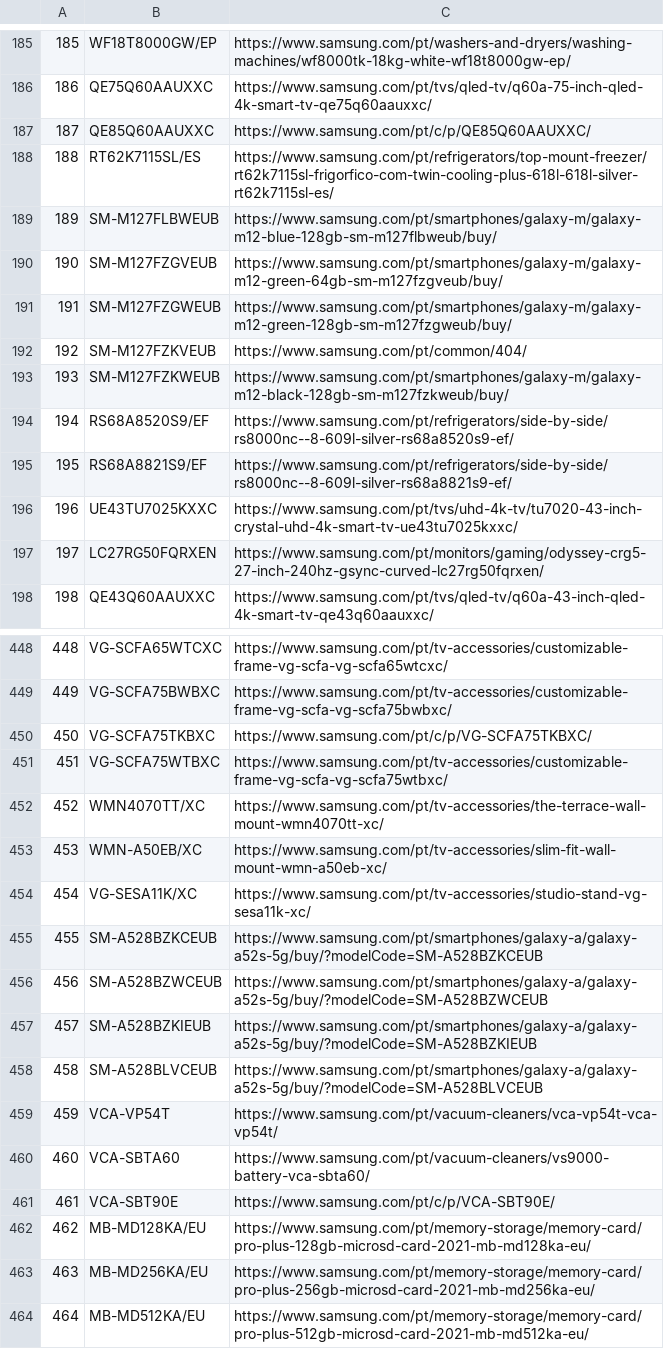
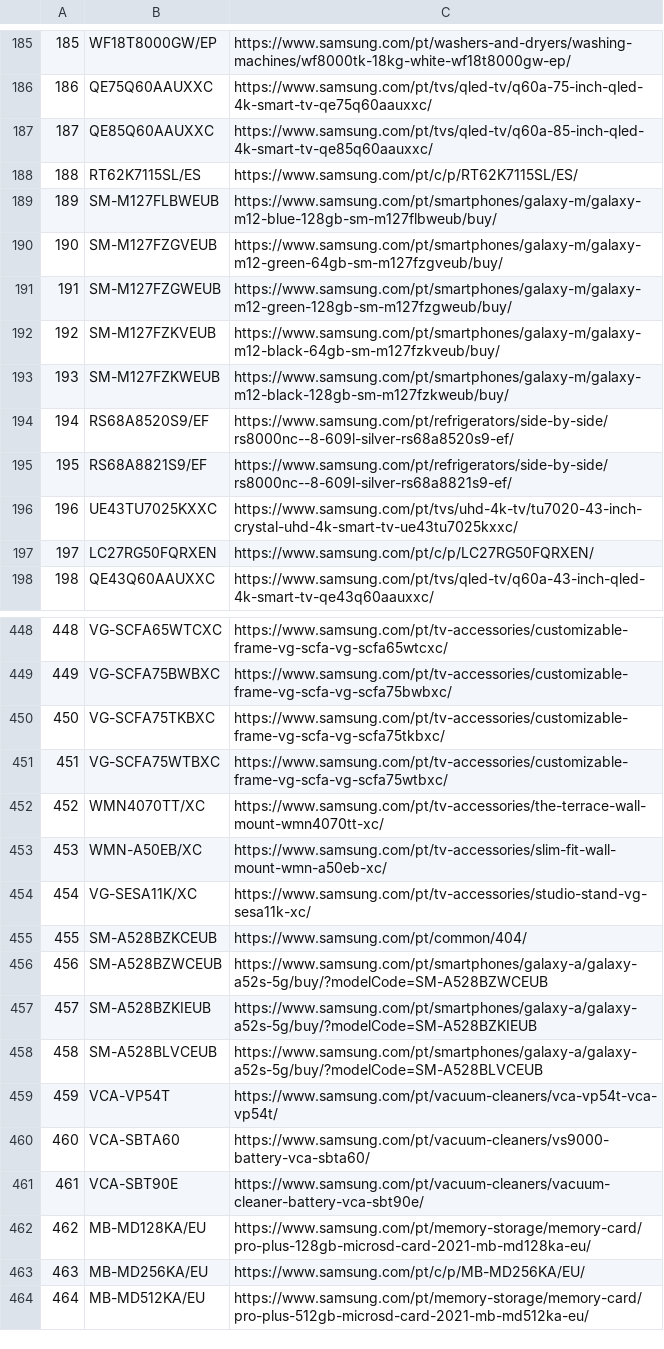
Before and after one commit to GloriaSilva/FEED-CHEIL-DIGITAL, a CSV file: src/dictionaries/url/url_dictionary_pt.csv, drawn as a sheet; only a part is shown, gaps mark what is left out; the diff covers the shown part only.

```diff
--- a/src/dictionaries/url/url_dictionary_pt.csv
+++ b/src/dictionaries/url/url_dictionary_pt.csv
@@ -186,4 +186,4 @@
 186,QE75Q60AAUXXC,https://www.samsung.com/pt/tvs/qled-tv/q60a-75-inch-qled-4k-smart-tv-qe75q60aauxxc/
-187,QE85Q60AAUXXC,https://www.samsung.com/pt/c/p/QE85Q60AAUXXC/
-188,RT62K7115SL/ES,https://www.samsung.com/pt/refrigerators/top-mount-freezer/rt62k7115sl-frigorfico-com-twin-cooling-plus-618l-618l-silver-rt62k7115sl-es/
+187,QE85Q60AAUXXC,https://www.samsung.com/pt/tvs/qled-tv/q60a-85-inch-qled-4k-smart-tv-qe85q60aauxxc/
+188,RT62K7115SL/ES,https://www.samsung.com/pt/c/p/RT62K7115SL/ES/
 189,SM-M127FLBWEUB,https://www.samsung.com/pt/smartphones/galaxy-m/galaxy-m12-blue-128gb-sm-m127flbweub/buy/
@@ -191,3 +191,3 @@
 191,SM-M127FZGWEUB,https://www.samsung.com/pt/smartphones/galaxy-m/galaxy-m12-green-128gb-sm-m127fzgweub/buy/
-192,SM-M127FZKVEUB,https://www.samsung.com/pt/common/404/
+192,SM-M127FZKVEUB,https://www.samsung.com/pt/smartphones/galaxy-m/galaxy-m12-black-64gb-sm-m127fzkveub/buy/
 193,SM-M127FZKWEUB,https://www.samsung.com/pt/smartphones/galaxy-m/galaxy-m12-black-128gb-sm-m127fzkweub/buy/
@@ -196,3 +196,3 @@
 196,UE43TU7025KXXC,https://www.samsung.com/pt/tvs/uhd-4k-tv/tu7020-43-inch-crystal-uhd-4k-smart-tv-ue43tu7025kxxc/
-197,LC27RG50FQRXEN,https://www.samsung.com/pt/monitors/gaming/odyssey-crg5-27-inch-240hz-gsync-curved-lc27rg50fqrxen/
+197,LC27RG50FQRXEN,https://www.samsung.com/pt/c/p/LC27RG50FQRXEN/
 198,QE43Q60AAUXXC,https://www.samsung.com/pt/tvs/qled-tv/q60a-43-inch-qled-4k-smart-tv-qe43q60aauxxc/
@@ -449,3 +449,3 @@
 449,VG-SCFA75BWBXC,https://www.samsung.com/pt/tv-accessories/customizable-frame-vg-scfa-vg-scfa75bwbxc/
-450,VG-SCFA75TKBXC,https://www.samsung.com/pt/c/p/VG-SCFA75TKBXC/
+450,VG-SCFA75TKBXC,https://www.samsung.com/pt/tv-accessories/customizable-frame-vg-scfa-vg-scfa75tkbxc/
 451,VG-SCFA75WTBXC,https://www.samsung.com/pt/tv-accessories/customizable-frame-vg-scfa-vg-scfa75wtbxc/
@@ -454,3 +454,3 @@
 454,VG-SESA11K/XC,https://www.samsung.com/pt/tv-accessories/studio-stand-vg-sesa11k-xc/
-455,SM-A528BZKCEUB,https://www.samsung.com/pt/smartphones/galaxy-a/galaxy-a52s-5g/buy/?modelCode=SM-A528BZKCEUB
+455,SM-A528BZKCEUB,https://www.samsung.com/pt/common/404/
 456,SM-A528BZWCEUB,https://www.samsung.com/pt/smartphones/galaxy-a/galaxy-a52s-5g/buy/?modelCode=SM-A528BZWCEUB
@@ -460,5 +460,5 @@
 460,VCA-SBTA60,https://www.samsung.com/pt/vacuum-cleaners/vs9000-battery-vca-sbta60/
-461,VCA-SBT90E,https://www.samsung.com/pt/c/p/VCA-SBT90E/
+461,VCA-SBT90E,https://www.samsung.com/pt/vacuum-cleaners/vacuum-cleaner-battery-vca-sbt90e/
 462,MB-MD128KA/EU,https://www.samsung.com/pt/memory-storage/memory-card/pro-plus-128gb-microsd-card-2021-mb-md128ka-eu/
-463,MB-MD256KA/EU,https://www.samsung.com/pt/memory-storage/memory-card/pro-plus-256gb-microsd-card-2021-mb-md256ka-eu/
+463,MB-MD256KA/EU,https://www.samsung.com/pt/c/p/MB-MD256KA/EU/
 464,MB-MD512KA/EU,https://www.samsung.com/pt/memory-storage/memory-card/pro-plus-512gb-microsd-card-2021-mb-md512ka-eu/
```
Also changed, not shown: 16 edited cells elsewhere in this file, finalfeeds/AWINFeed.csv, finalfeeds/CriteoFeed.csv, 10 other files.
